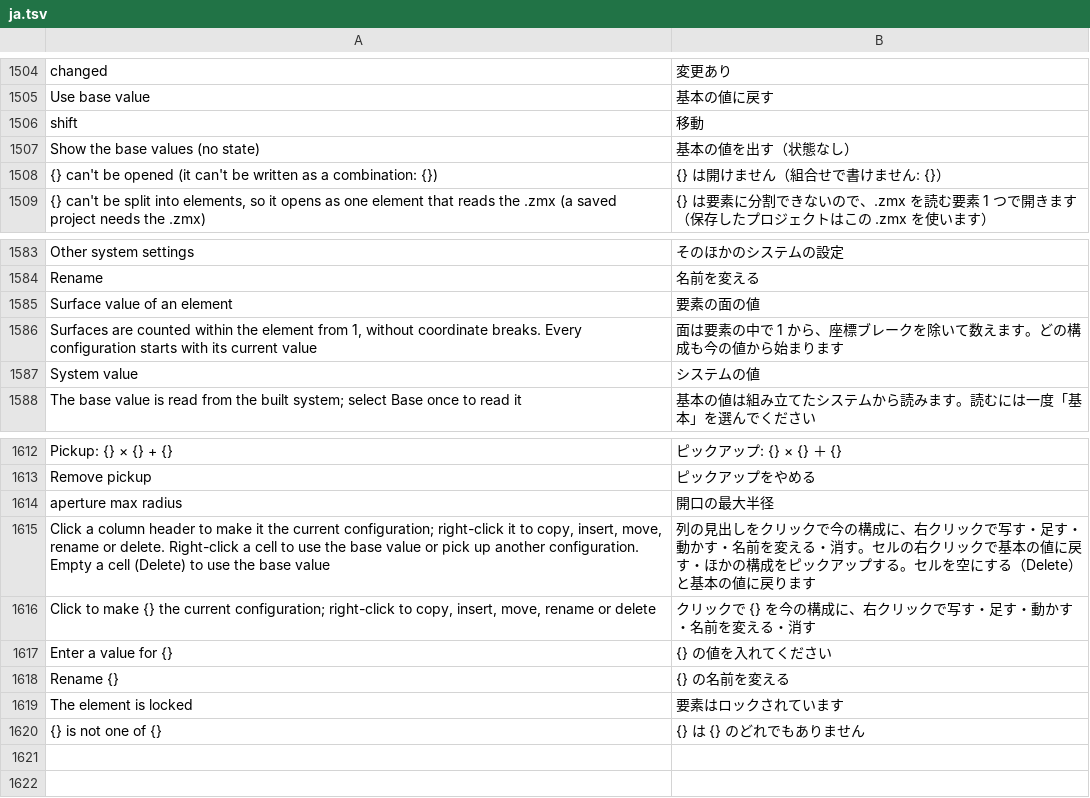
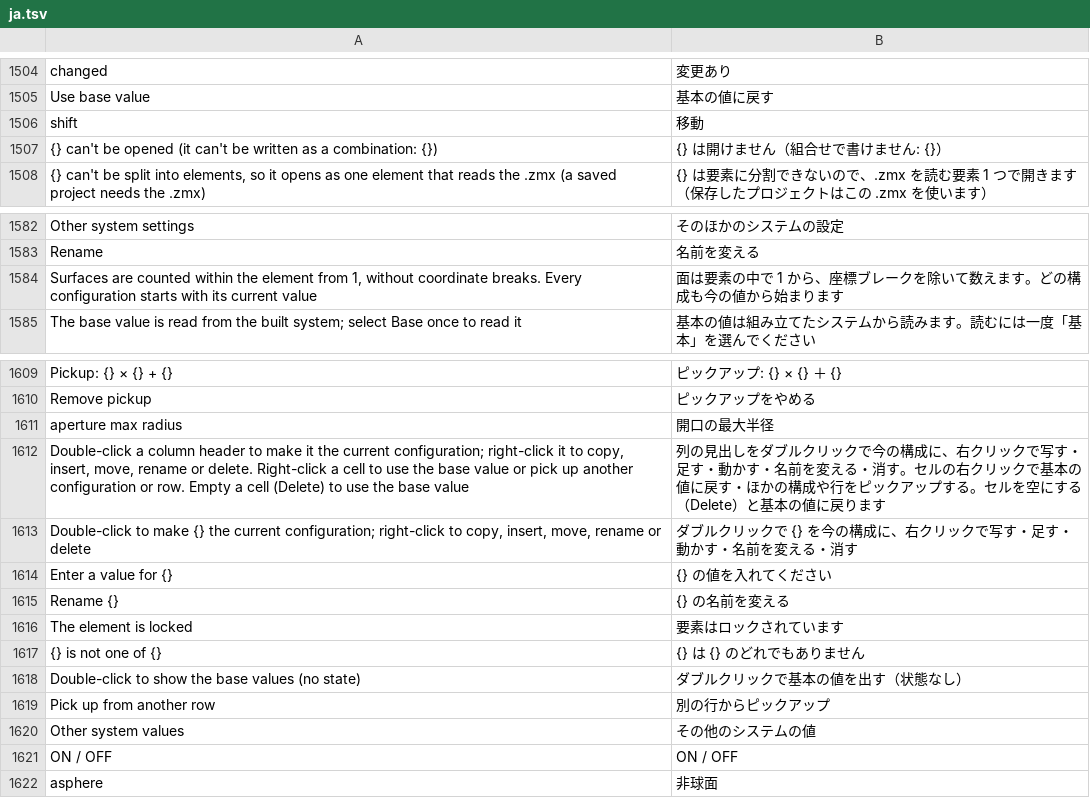
Before and after one commit to masa-iwm/lensbench, a TSV file: crates/lensbench-gui/lang/ja.tsv, drawn as a sheet; only a part is shown, gaps mark what is left out.

```diff
--- a/crates/lensbench-gui/lang/ja.tsv
+++ b/crates/lensbench-gui/lang/ja.tsv
@@ -1506,3 +1506,2 @@ Use base value	基本の値に戻す
 shift	移動
-Show the base values (no state)	基本の値を出す（状態なし）
 {} can't be opened (it can't be written as a combination: {})	{} は開けません（組合せで書けません: {}）
@@ -1584,5 +1583,3 @@ Other system settings	そのほかのシステムの設定
 Rename	名前を変える
-Surface value of an element	要素の面の値
 Surfaces are counted within the element from 1, without coordinate breaks. Every configuration starts with its current value	面は要素の中で 1 から、座標ブレークを除いて数えます。どの構成も今の値から始まります
-System value	システムの値
 The base value is read from the built system; select Base once to read it	基本の値は組み立てたシステムから読みます。読むには一度「基本」を選んでください
@@ -1614,4 +1611,4 @@ Remove pickup	ピックアップをやめる
 aperture max radius	開口の最大半径
-Click a column header to make it the current configuration; right-click it to copy, insert, move, rename or delete. Right-click a cell to use the base value or pick up another configuration. Empty a cell (Delete) to use the base value	列の見出しをクリックで今の構成に、右クリックで写す・足す・動かす・名前を変える・消す。セルの右クリックで基本の値に戻す・ほかの構成をピックアップする。セルを空にする（Delete）と基本の値に戻ります
-Click to make {} the current configuration; right-click to copy, insert, move, rename or delete	クリックで {} を今の構成に、右クリックで写す・足す・動かす・名前を変える・消す
+Double-click a column header to make it the current configuration; right-click it to copy, insert, move, rename or delete. Right-click a cell to use the base value or pick up another configuration or row. Empty a cell (Delete) to use the base value	列の見出しをダブルクリックで今の構成に、右クリックで写す・足す・動かす・名前を変える・消す。セルの右クリックで基本の値に戻す・ほかの構成や行をピックアップする。セルを空にする（Delete）と基本の値に戻ります
+Double-click to make {} the current configuration; right-click to copy, insert, move, rename or delete	ダブルクリックで {} を今の構成に、右クリックで写す・足す・動かす・名前を変える・消す
 Enter a value for {}	{} の値を入れてください
@@ -1620 +1617,6 @@ The element is locked	要素はロックされています
 {} is not one of {}	{} は {} のどれでもありません
+Double-click to show the base values (no state)	ダブルクリックで基本の値を出す（状態なし）
+Pick up from another row	別の行からピックアップ
+Other system values	その他のシステムの値
+ON / OFF	ON / OFF
+asphere	非球面
```
Also changed, not shown: 7 other files.
